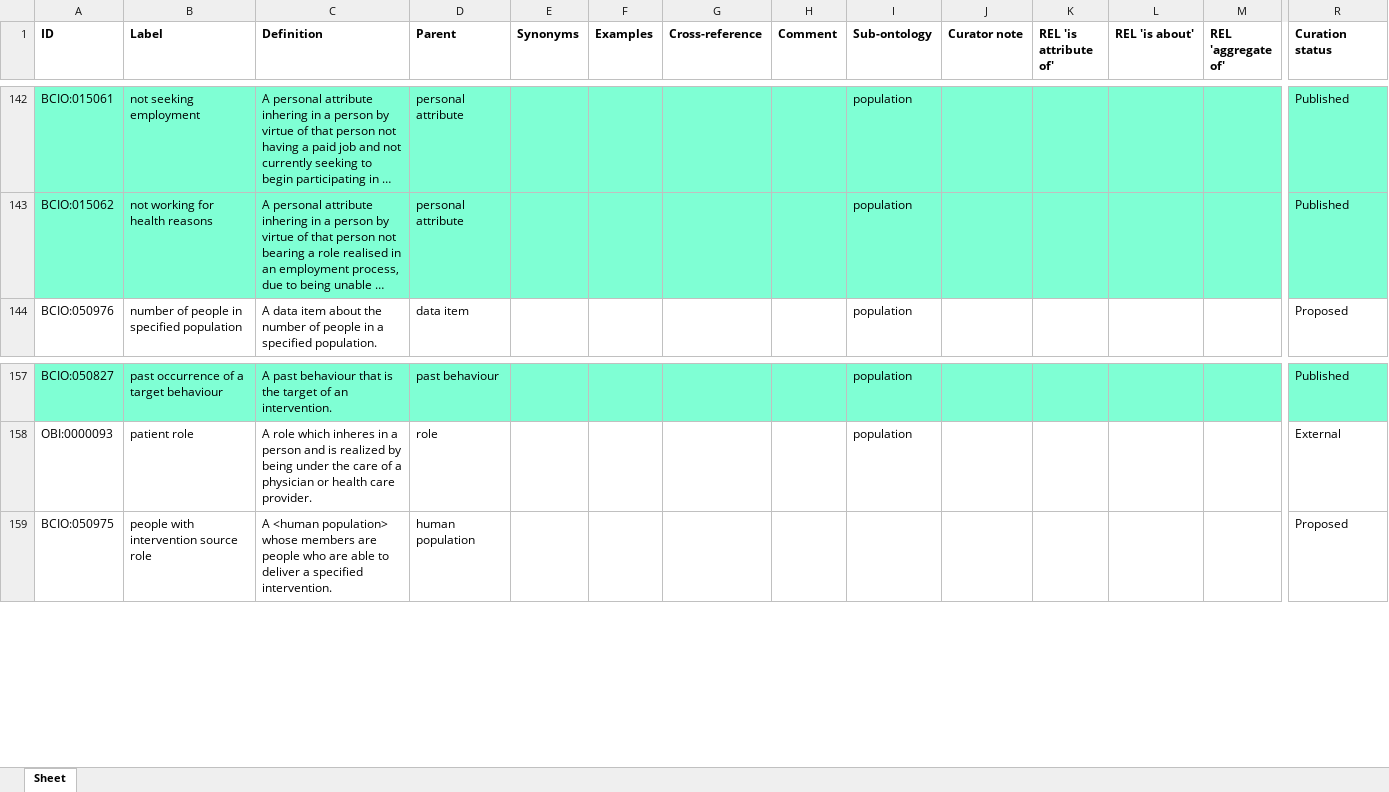
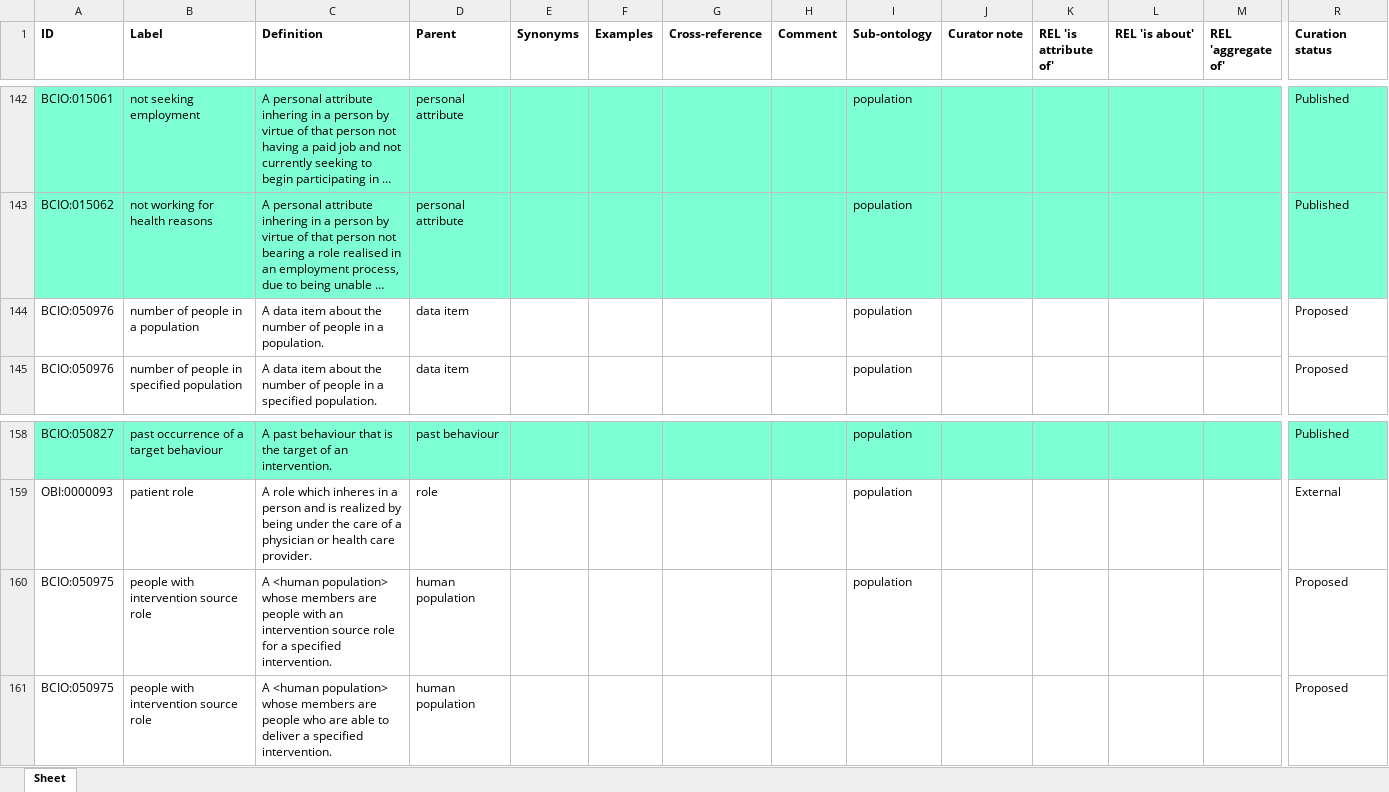
Before and after one commit to HumanBehaviourChangeProject/ontologies, an Excel workbook: Population/BCIO_Population.xlsx, sheet Sheet, drawn as a sheet; only a part is shown, gaps mark what is left out; long unchanged cells end in …; values as stored, in another font and other column widths than the file's, no borders; rows hold the shown columns only; the diff names each change by its address in the sheet, - before the commit and + after, or states it on an @@ line.

Commit message:
Updating BCIO_Population.xlsx

```diff
--- a/Population/BCIO_Population.xlsx (sheet Sheet)
+++ b/Population/BCIO_Population.xlsx (sheet Sheet)
+row 144: BCIO:050976 | number of people in a population | A data item about the number of people in a population. | data item |  |  |  |  | population |  |  |  |  | Proposed
+row 160: BCIO:050975 | people with intervention source role | A <human population> whose members are people with an intervention source role for a specified intervention. | human population |  |  |  |  | population |  |  |  |  | Proposed
```
